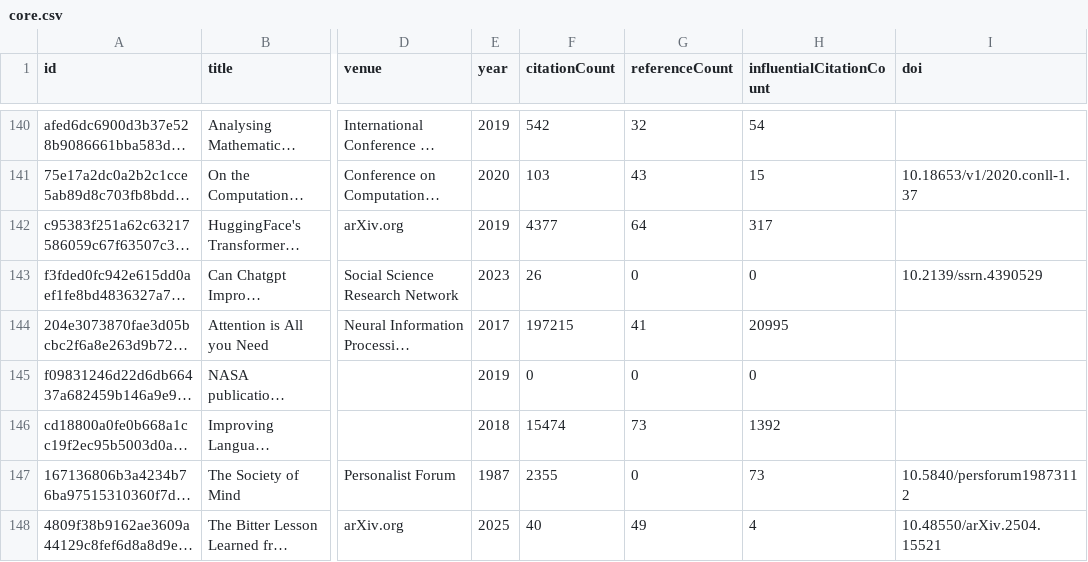
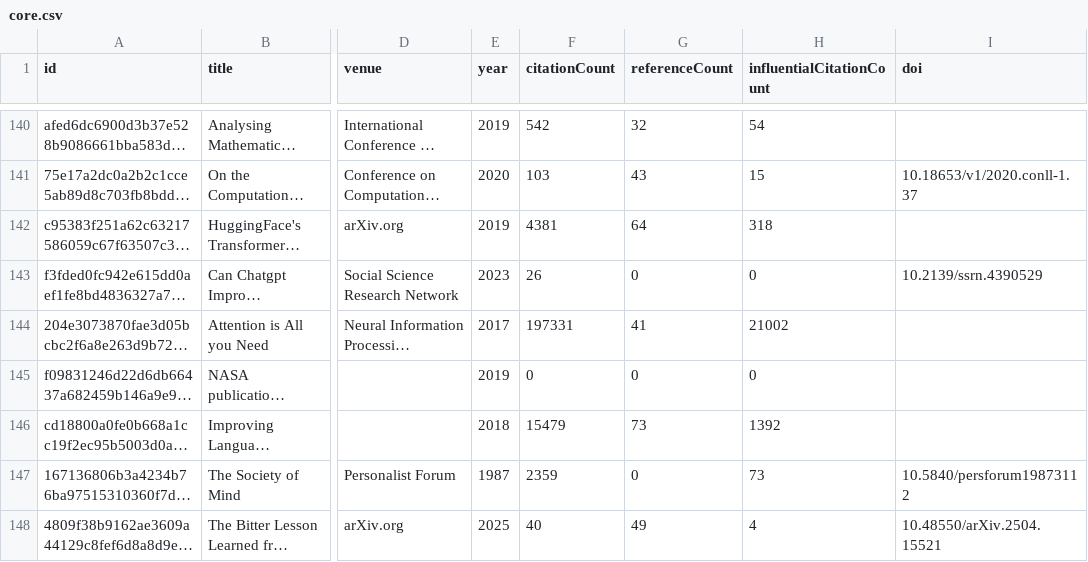
Before and after one commit to avijit-thawani/thesis-bibliography, a CSV file: data/core.csv, drawn as a sheet; only a part is shown, gaps mark what is left out; long unchanged cells end in …; the diff covers the shown part only; the diff names each change by its address in the sheet, - before the commit and + after, or states it on an @@ line.

```diff
--- a/data/core.csv
+++ b/data/core.csv
-F142 (citationCount): 4377
+F142 (citationCount): 4381
-H142 (influentialCitationCount): 317
+H142 (influentialCitationCount): 318
-F144 (citationCount): 197215
+F144 (citationCount): 197331
-H144 (influentialCitationCount): 20995
+H144 (influentialCitationCount): 21002
-F146 (citationCount): 15474
+F146 (citationCount): 15479
-F147 (citationCount): 2355
+F147 (citationCount): 2359
```
Also changed, not shown: 54 edited cells elsewhere in this file, 12 other files.
